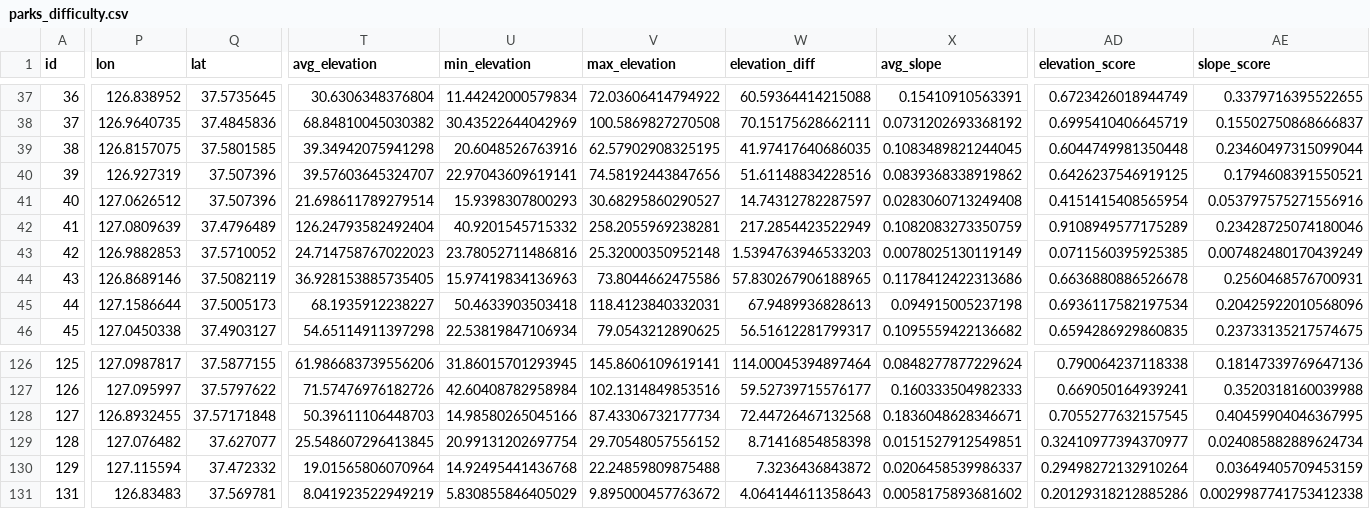
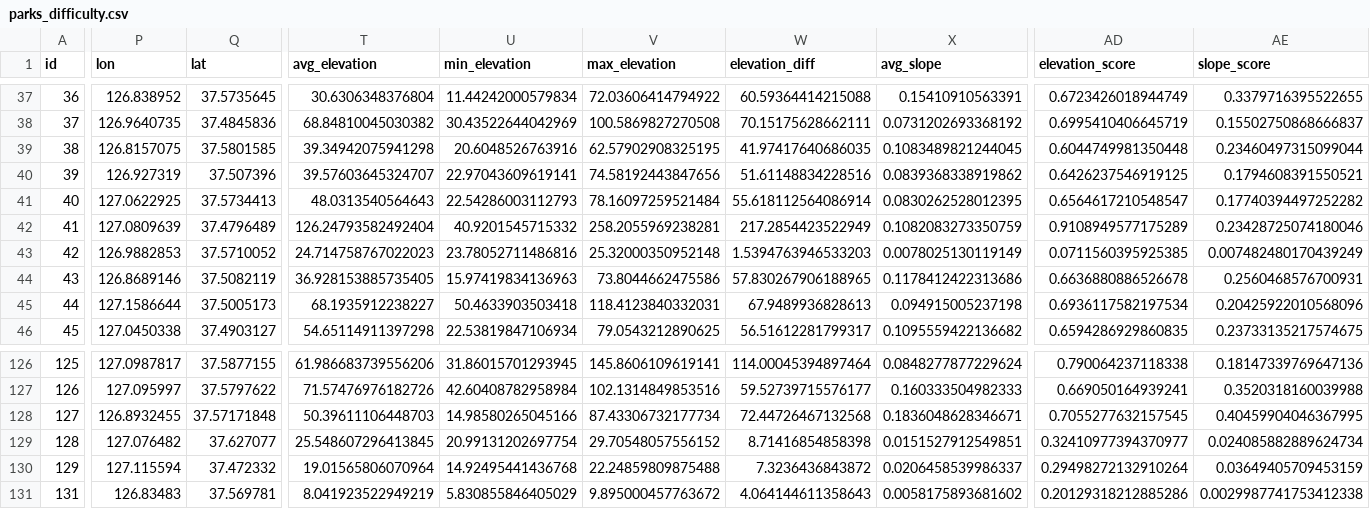
Before and after one commit to jeong922/dang-shin-na-gae, a CSV file: data/features/parks_difficulty.csv, drawn as a sheet; only a part is shown, gaps mark what is left out; the diff covers the shown part only; the diff names each change by its address in the sheet, - before the commit and + after, or states it on an @@ line.

Commit message:
fix: 공원 좌표 수정 및 관련 데이터 재생성
- 잘못된 답십리근린공원 좌표 수정
- 수정된 좌표 기준으로 parks_features 재생성
- parks_difficulty 및 parks_pet_features 갱신

```diff
--- a/data/features/parks_difficulty.csv
+++ b/data/features/parks_difficulty.csv
-P41 (lon): 127.0626512
+P41 (lon): 127.0622925
-Q41 (lat): 37.507396
+Q41 (lat): 37.5734413
-T41 (avg_elevation): 21.698611789279514
+T41 (avg_elevation): 48.0313540564643
-U41 (min_elevation): 15.9398307800293
+U41 (min_elevation): 22.54286003112793
-V41 (max_elevation): 30.68295860290527
+V41 (max_elevation): 78.16097259521484
-W41 (elevation_diff): 14.74312782287597
+W41 (elevation_diff): 55.618112564086914
-X41 (avg_slope): 0.0283060713249408
+X41 (avg_slope): 0.0830262528012395
-AD41 (elevation_score): 0.4151415408565954
+AD41 (elevation_score): 0.6564617210548547
-AE41 (slope_score): 0.053797575271556916
+AE41 (slope_score): 0.17740394497252282
```
Also changed, not shown: 2 edited cells elsewhere in this file, data/features/parks_features.csv, data/features/parks_pet_features.csv, 1 other file.
